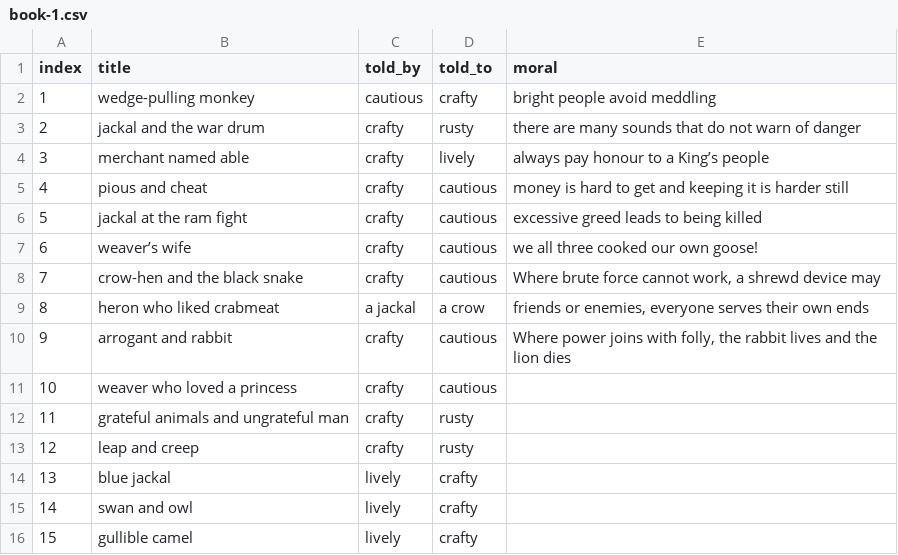
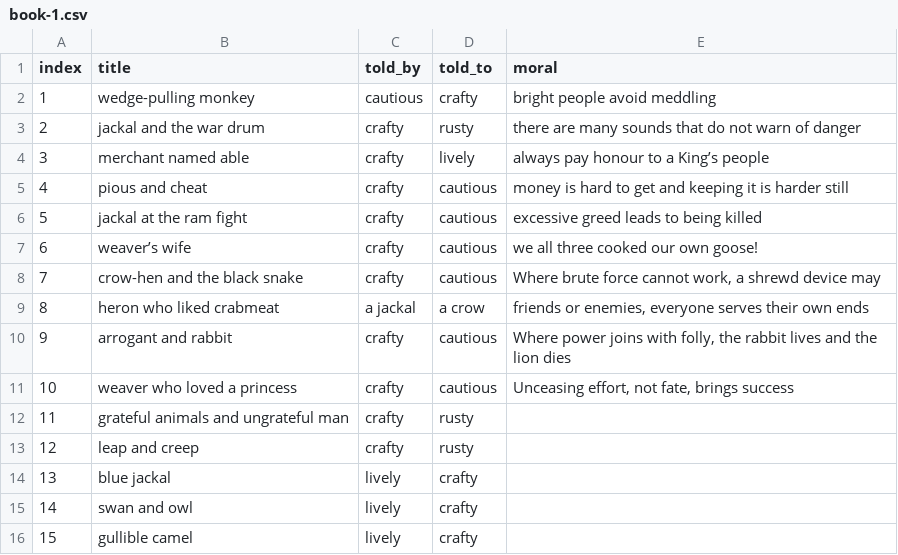
Before and after one commit to mskmoorthy/PancaTantra-Graph, a CSV file: src/panch/book-1.csv, drawn as a sheet; only a part is shown.

Commit message:
morals

```diff
--- a/src/panch/book-1.csv
+++ b/src/panch/book-1.csv
@@ -10,3 +10,3 @@ index, title, told_by, told_to, moral
 9,  "arrogant and rabbit", "crafty", "cautious", "Where power joins with folly, the rabbit lives and the lion dies"
-10, "weaver who loved a princess", "crafty", "cautious"
+10, "weaver who loved a princess", "crafty", "cautious", "Unceasing effort, not fate, brings success"
 11, "grateful animals and ungrateful man", "crafty", "rusty"
```
